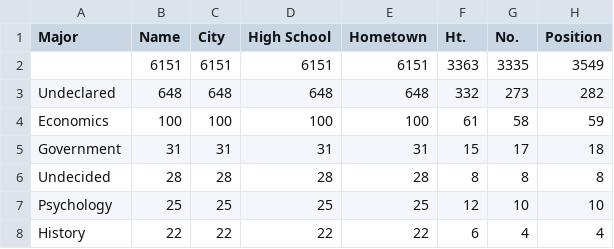
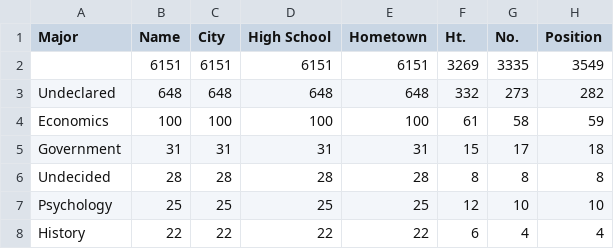
Before and after one commit to hydrosquall/yale_athletics_data, a CSV file: data/processed/by_major.csv, drawn as a sheet; only a part is shown; the diff names each change by its address in the sheet, - before the commit and + after, or states it on an @@ line.

Commit message:
- Processed heights and turned them into inch values

```diff
--- a/data/processed/by_major.csv
+++ b/data/processed/by_major.csv
-F2 (Ht.): 3363
+F2 (Ht.): 3269
```
Also changed, not shown: 2 other files.
